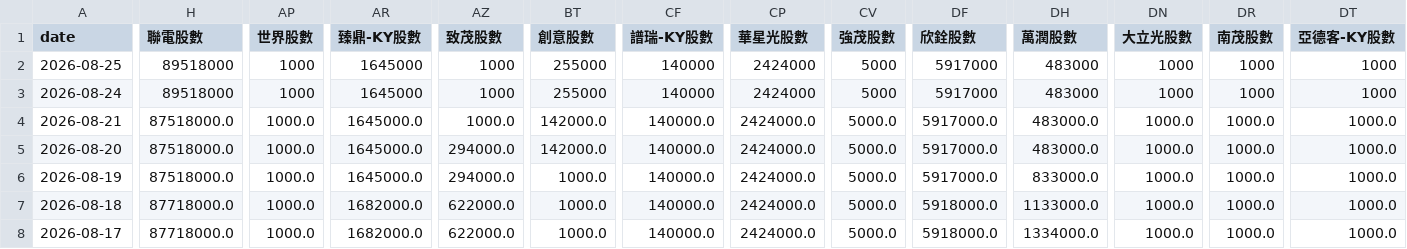
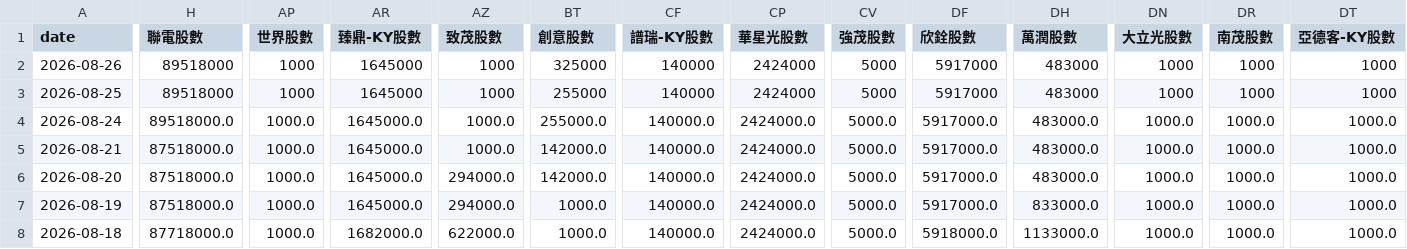
Before and after one commit to charle0111/My-Web, a CSV file: ETF_00981A 持股分析.csv, drawn as a sheet; only a part is shown, gaps mark what is left out; the shorter side is filled out with more unchanged rows; addresses are those after the commit; rows hold the shown columns only; the diff covers the shown part only; the diff names each change by its address in the sheet, - before the commit and + after, or states it on an @@ line.

```diff
--- a/ETF_00981A 持股分析.csv
+++ b/ETF_00981A 持股分析.csv
+row 2: 2026-08-26 | 89518000 | 1000 | 1645000 | 1000 | 325000 | 140000 | 2424000 | 5000 | 5917000 | 483000 | 1000 | 1000 | 1000
-H4 (聯電股數): 89518000
+H4 (聯電股數): 89518000.0
-AP4 (世界股數): 1000
+AP4 (世界股數): 1000.0
-AR4 (臻鼎-KY股數): 1645000
+AR4 (臻鼎-KY股數): 1645000.0
-AZ4 (致茂股數): 1000
+AZ4 (致茂股數): 1000.0
-BT4 (創意股數): 255000
+BT4 (創意股數): 255000.0
-CF4 (譜瑞-KY股數): 140000
+CF4 (譜瑞-KY股數): 140000.0
-CP4 (華星光股數): 2424000
+CP4 (華星光股數): 2424000.0
-CV4 (強茂股數): 5000
+CV4 (強茂股數): 5000.0
-DF4 (欣銓股數): 5917000
+DF4 (欣銓股數): 5917000.0
-DH4 (萬潤股數): 483000
+DH4 (萬潤股數): 483000.0
-DN4 (大立光股數): 1000
+DN4 (大立光股數): 1000.0
-DR4 (南茂股數): 1000
+DR4 (南茂股數): 1000.0
-DT4 (亞德客-KY股數): 1000
+DT4 (亞德客-KY股數): 1000.0
```
Also changed, not shown: 7 edited cells elsewhere in this file, ETF_00403A 持股分析.csv, ETF_00403A 持股分析變化.csv, 3 other files.
